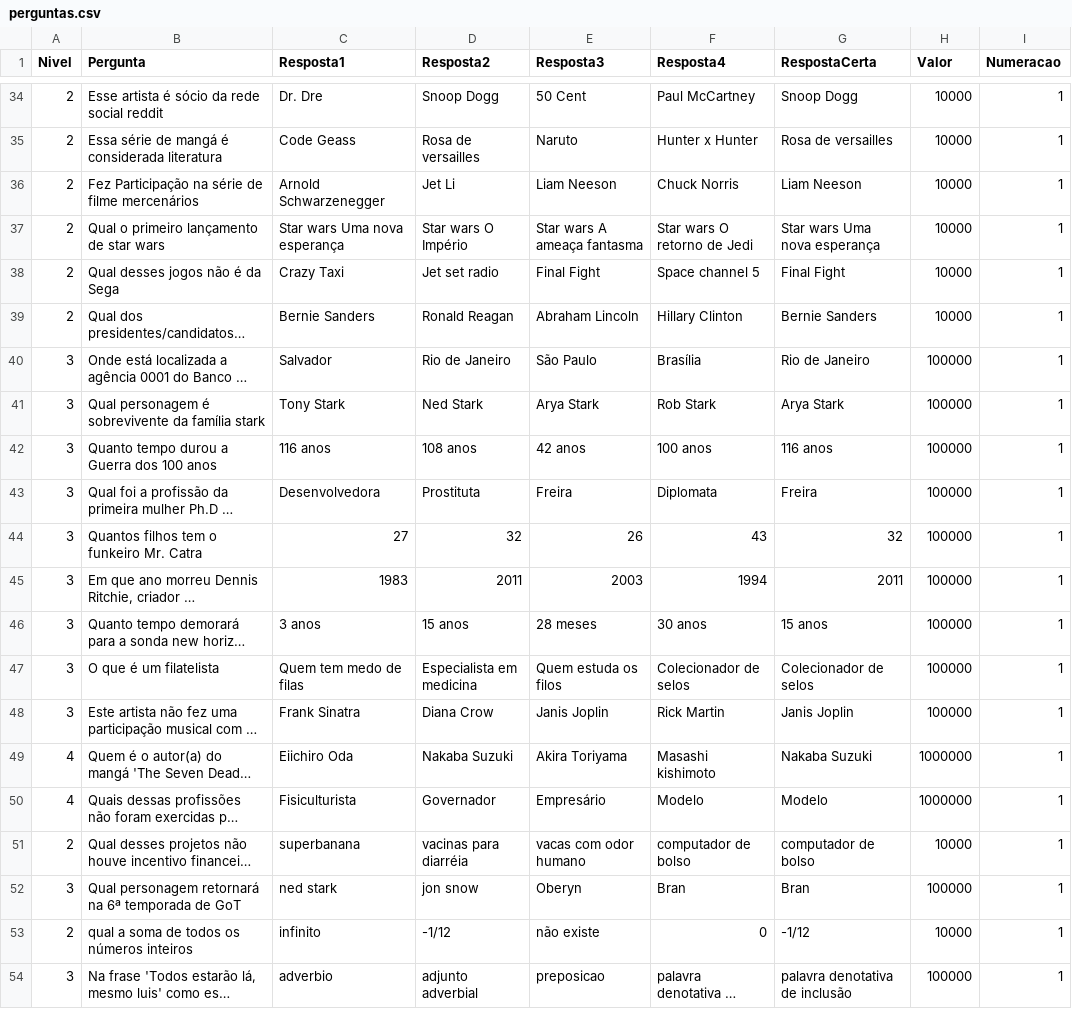
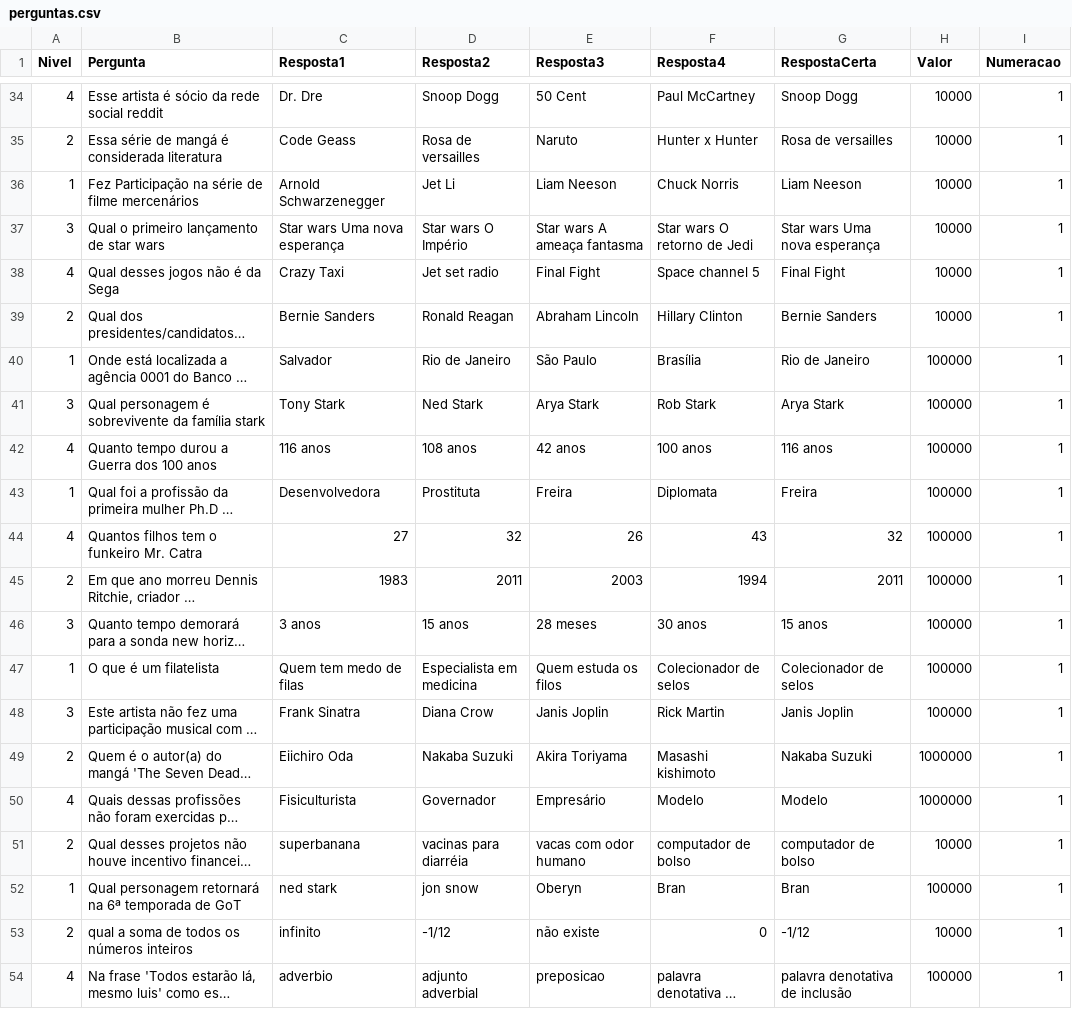
Before and after one commit to AndressAndrade/ufba-java-jogodomilhaosibugator, a CSV file: ShowdoMilhao/perguntas.csv, drawn as a sheet; only a part is shown, gaps mark what is left out; long unchanged cells end in …; the diff covers the shown part only; the diff names each change by its address in the sheet, - before the commit and + after, or states it on an @@ line.

```diff
--- a/ShowdoMilhao/perguntas.csv
+++ b/ShowdoMilhao/perguntas.csv
-A34 (Nivel): 2
+A34 (Nivel): 4
-A36 (Nivel): 2
+A36 (Nivel): 1
-A37 (Nivel): 2
+A37 (Nivel): 3
-A38 (Nivel): 2
+A38 (Nivel): 4
-A40 (Nivel): 3
+A40 (Nivel): 1
-A42 (Nivel): 3
+A42 (Nivel): 4
-A43 (Nivel): 3
+A43 (Nivel): 1
-A44 (Nivel): 3
+A44 (Nivel): 4
-A45 (Nivel): 3
+A45 (Nivel): 2
-A47 (Nivel): 3
+A47 (Nivel): 1
-A49 (Nivel): 4
+A49 (Nivel): 2
-A52 (Nivel): 3
+A52 (Nivel): 1
-A54 (Nivel): 3
+A54 (Nivel): 4
```
Also changed, not shown: 15 edited cells elsewhere in this file.
